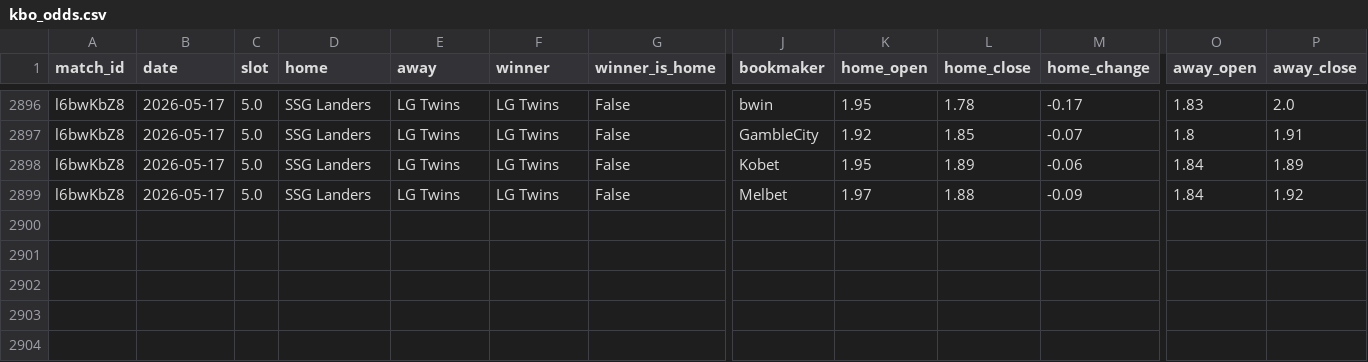
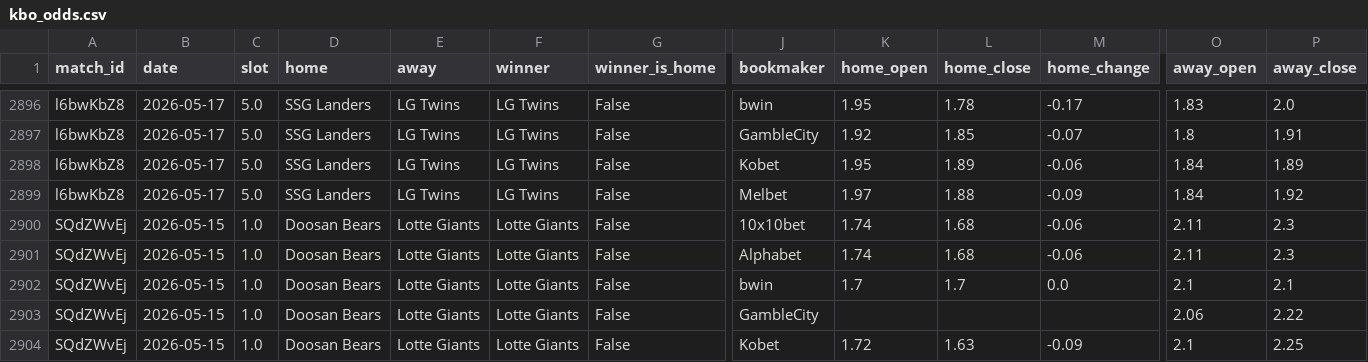
Before and after one commit to seung-min-lee/seung-min-lee-kbo-predictor, a CSV file: kbo_odds.csv, drawn as a sheet; only a part is shown, gaps mark what is left out; rows hold the shown columns only; the diff names each change by its address in the sheet, - before the commit and + after, or states it on an @@ line.

Commit message:
update: 05-15/16/17 데이터 수집 스크립트 및 odds/predictions 업데이트
- kbo_odds.csv: 05-15 slot1 누락 BM(10x10bet 등) 추가
- kbo_predictions.json: 최신 예측 갱신
- snapshots/kbo_predictions_2026-05-17.json: 05-17 스냅샷 저장
- scripts: 05-15~17 수집/디버그/검증 관련 스크립트 다수 추가

```diff
--- a/kbo_odds.csv
+++ b/kbo_odds.csv
+row 2900: SQdZWvEj | 2026-05-15 | 1.0 | Doosan Bears | Lotte Giants | Lotte Giants | False | 10x10bet | 1.74 | 1.68 | -0.06 | 2.11 | 2.3
+row 2901: SQdZWvEj | 2026-05-15 | 1.0 | Doosan Bears | Lotte Giants | Lotte Giants | False | Alphabet | 1.74 | 1.68 | -0.06 | 2.11 | 2.3
+row 2902: SQdZWvEj | 2026-05-15 | 1.0 | Doosan Bears | Lotte Giants | Lotte Giants | False | bwin | 1.7 | 1.7 | 0.0 | 2.1 | 2.1
+row 2903: SQdZWvEj | 2026-05-15 | 1.0 | Doosan Bears | Lotte Giants | Lotte Giants | False | GambleCity |  |  |  | 2.06 | 2.22
+row 2904: SQdZWvEj | 2026-05-15 | 1.0 | Doosan Bears | Lotte Giants | Lotte Giants | False | Kobet | 1.72 | 1.63 | -0.09 | 2.1 | 2.25
```
Also changed, not shown: 30 other files.
